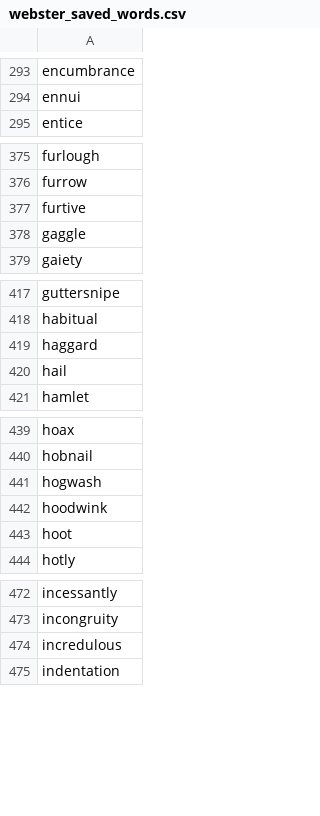
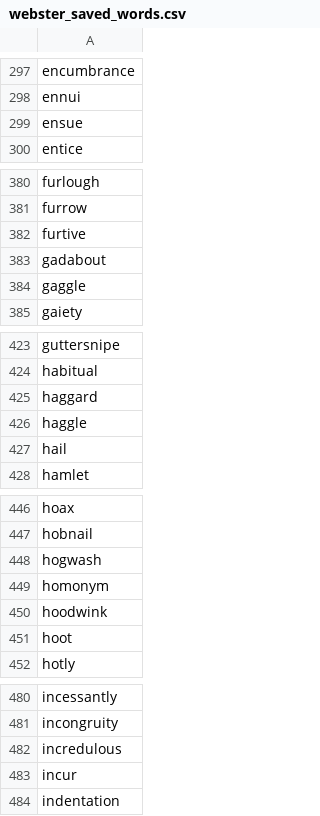
Before and after one commit to artursil/dict_to_anki, a CSV file: webster_saved_words.csv, drawn as a sheet; only a part is shown, gaps mark what is left out; the diff covers the shown part only; the diff names each change by its address in the sheet, - before the commit and + after, or states it on an @@ line.

```diff
--- a/webster_saved_words.csv
+++ b/webster_saved_words.csv
+row 299: ensue
+row 383: gadabout
+row 426: haggle
+row 449: homonym
+row 483: incur
```
Also changed, not shown: 21 added rows elsewhere in this file, 1 other file.
